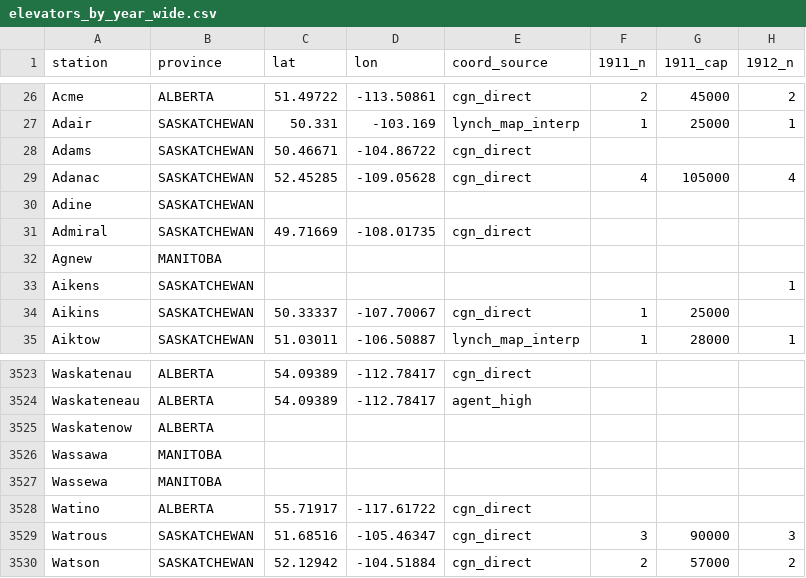
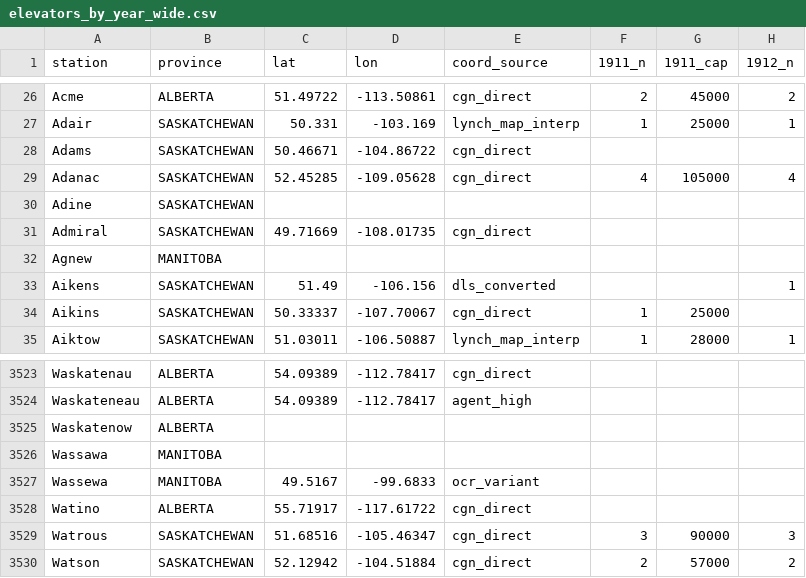
Before and after one commit to jburnford/wheat, a CSV file: docs/elevators_by_year_wide.csv, drawn as a sheet; only a part is shown, gaps mark what is left out; the diff names each change by its address in the sheet, - before the commit and + after, or states it on an @@ line.

```diff
--- a/docs/elevators_by_year_wide.csv
+++ b/docs/elevators_by_year_wide.csv
-C33 (lat): (empty)
+C33 (lat): 51.49
-D33 (lon): (empty)
+D33 (lon): -106.156
-E33 (coord_source): (empty)
+E33 (coord_source): dls_converted
-C3527 (lat): (empty)
+C3527 (lat): 49.5167
-D3527 (lon): (empty)
+D3527 (lon): -99.6833
-E3527 (coord_source): (empty)
+E3527 (coord_source): ocr_variant
```
Also changed, not shown: docs/elevator_capacity_by_year.csv, docs/elevator_count_by_year.csv, 7 other files.
